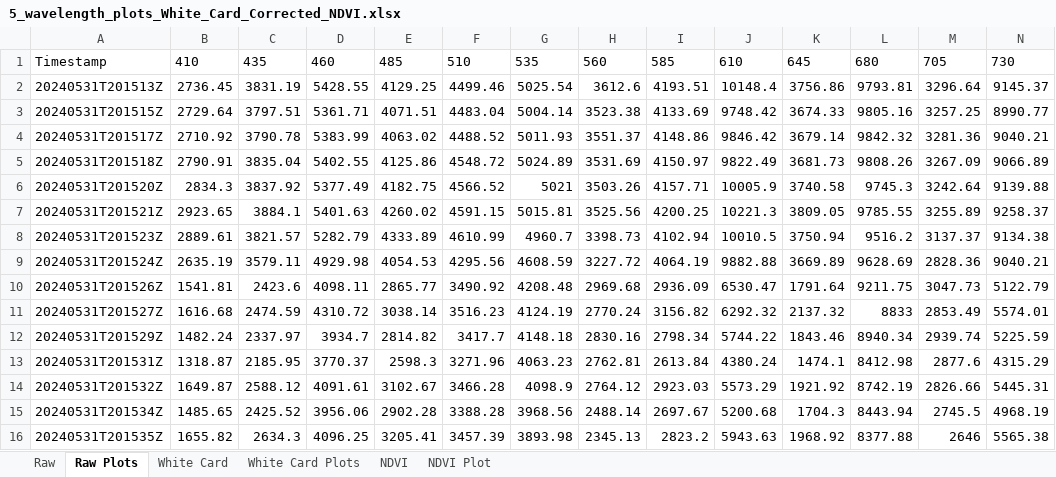
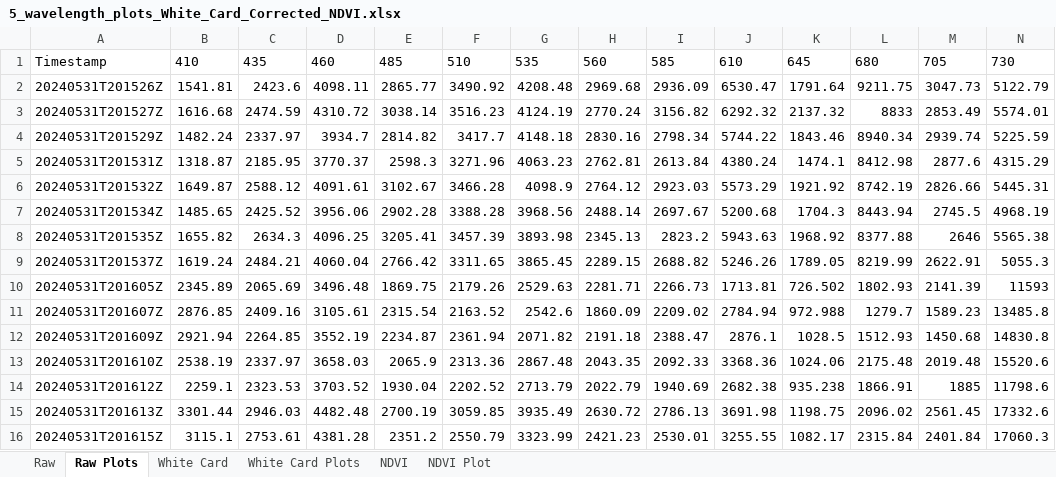
Before and after one commit to Philliec459/STS-STELLA-Spectrometer-Readings-on-Various-Plant-Species-with-NDVI, an Excel workbook: 5_wavelength_plots_White_Card_Corrected_NDVI.xlsx, sheet Raw Plots, drawn as a sheet; only a part is shown; the shorter side is filled out with more unchanged rows; values as stored, in another font and other column widths than the file's, no borders; charts and pictures not drawn; rows hold the shown columns only; the diff names each change by its address in the sheet, - before the commit and + after, or states it on an @@ line.

```diff
--- a/5_wavelength_plots_White_Card_Corrected_NDVI.xlsx (sheet Raw Plots)
+++ b/5_wavelength_plots_White_Card_Corrected_NDVI.xlsx (sheet Raw Plots)
-row 2: 20240531T201513Z | 2736.45 | 3831.19 | 5428.55 | 4129.25 | 4499.46 | 5025.54 | 3612.6 | 4193.51 | 10148.4 | 3756.86 | 9793.81 | 3296.64 | 9145.37
-row 3: 20240531T201515Z | 2729.64 | 3797.51 | 5361.71 | 4071.51 | 4483.04 | 5004.14 | 3523.38 | 4133.69 | 9748.42 | 3674.33 | 9805.16 | 3257.25 | 8990.77
-row 4: 20240531T201517Z | 2710.92 | 3790.78 | 5383.99 | 4063.02 | 4488.52 | 5011.93 | 3551.37 | 4148.86 | 9846.42 | 3679.14 | 9842.32 | 3281.36 | 9040.21
-row 5: 20240531T201518Z | 2790.91 | 3835.04 | 5402.55 | 4125.86 | 4548.72 | 5024.89 | 3531.69 | 4150.97 | 9822.49 | 3681.73 | 9808.26 | 3267.09 | 9066.89
-row 6: 20240531T201520Z | 2834.3 | 3837.92 | 5377.49 | 4182.75 | 4566.52 | 5021 | 3503.26 | 4157.71 | 10005.9 | 3740.58 | 9745.3 | 3242.64 | 9139.88
-row 7: 20240531T201521Z | 2923.65 | 3884.1 | 5401.63 | 4260.02 | 4591.15 | 5015.81 | 3525.56 | 4200.25 | 10221.3 | 3809.05 | 9785.55 | 3255.89 | 9258.37
-row 8: 20240531T201523Z | 2889.61 | 3821.57 | 5282.79 | 4333.89 | 4610.99 | 4960.7 | 3398.73 | 4102.94 | 10010.5 | 3750.94 | 9516.2 | 3137.37 | 9134.38
-row 9: 20240531T201524Z | 2635.19 | 3579.11 | 4929.98 | 4054.53 | 4295.56 | 4608.59 | 3227.72 | 4064.19 | 9882.88 | 3669.89 | 9628.69 | 2828.36 | 9040.21
```
Also changed, not shown: sheet Raw, sheet White Card, sheet White Card Plots, sheet NDVI, sheet NDVI Plot, charts or pictures, 1_filtered_data.xlsx, 2_white_card_corrected.xlsx, 5 other files.
